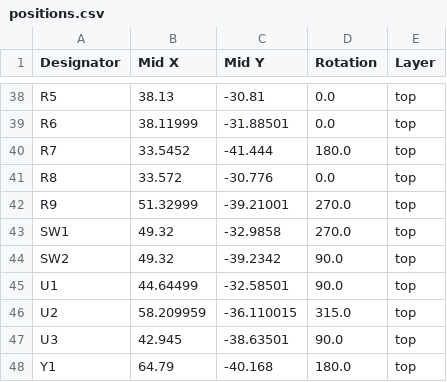
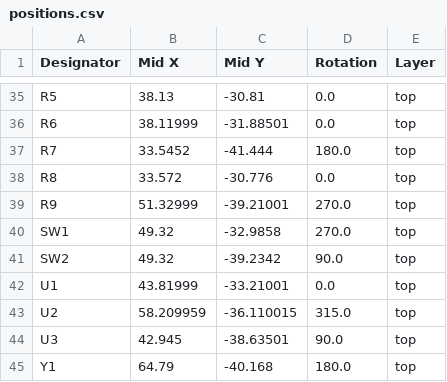
Before and after one commit to SooDragon/Geekble-nano-ESP32S3, a CSV file: OriginalData_KiCad/Geekble_Nano_ESP32S3_Ver.2.0/production/positions.csv, drawn as a sheet; only a part is shown, gaps mark what is left out; the diff covers the shown part only.

```diff
--- a/OriginalData_KiCad/Geekble_Nano_ESP32S3_Ver.2.0/production/positions.csv
+++ b/OriginalData_KiCad/Geekble_Nano_ESP32S3_Ver.2.0/production/positions.csv
@@ -44,3 +41,3 @@ SW1,49.32,-32.9858,270.0,top
 SW2,49.32,-39.2342,90.0,top
-U1,44.64499,-32.58501,90.0,top
+U1,43.81999,-33.21001,0.0,top
 U2,58.209959,-36.110015,315.0,top
```
Also changed, not shown: 3 removed rows and 17 edited cells elsewhere in this file, OriginalData_KiCad/Geekble_Nano_ESP32S3_Ver.2.0/production/bom.csv, OriginalData_KiCad/Geekble_Nano_ESP32S3_Ver.2.0/production/designators.csv, 33 other files.
